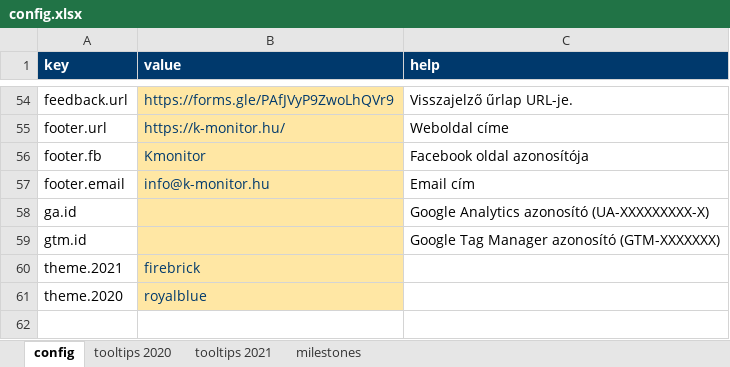
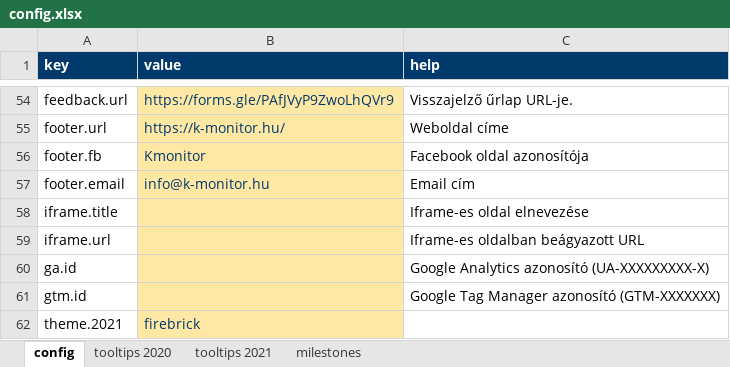
Before and after one commit to k-monitor/onkormanyzati-koltsegvetes-v2, an Excel workbook: input/config.xlsx, sheet config, drawn as a sheet; only a part is shown, gaps mark what is left out; the shorter side is filled out with more unchanged rows; values as stored, in another font and other column widths than the file's, no borders; the diff names each change by its address in the sheet, - before the commit and + after, or states it on an @@ line.

Commit message:
added configurable iframe page

```diff
--- a/input/config.xlsx (sheet config)
+++ b/input/config.xlsx (sheet config)
+row 58: iframe.title |  | Iframe-es oldal elnevezése
+row 59: iframe.url |  | Iframe-es oldalban beágyazott URL
```
Also changed, not shown: 4 other files.
